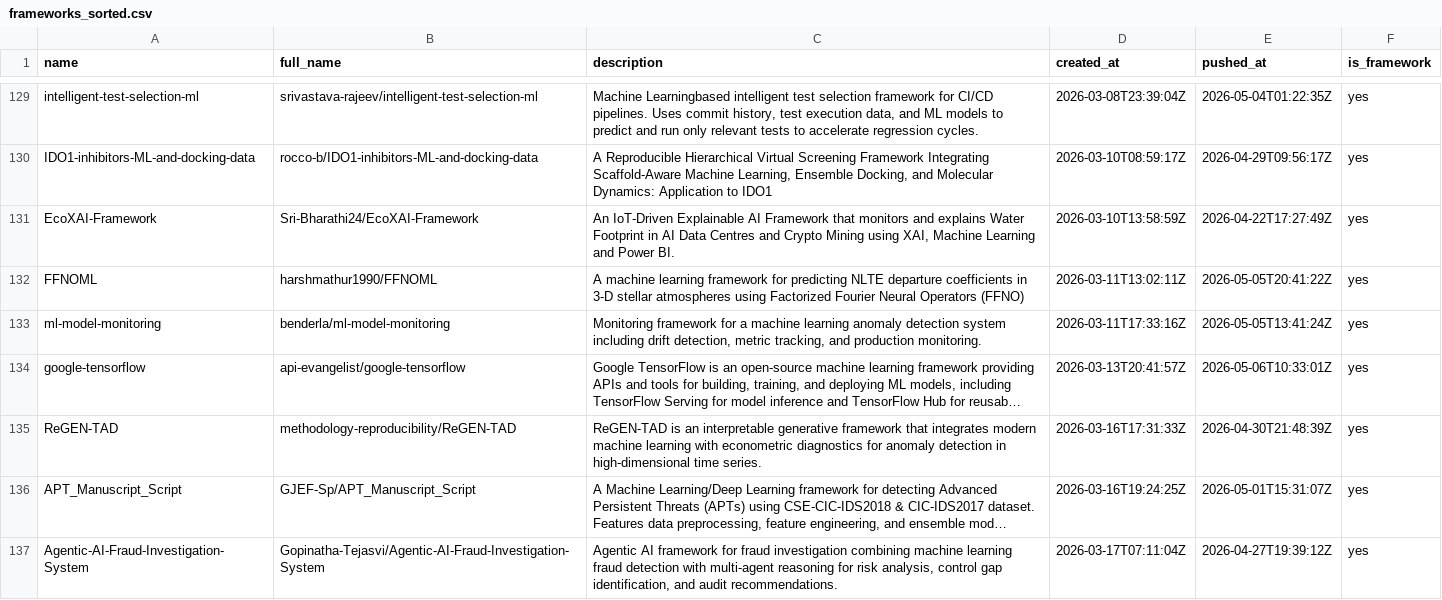
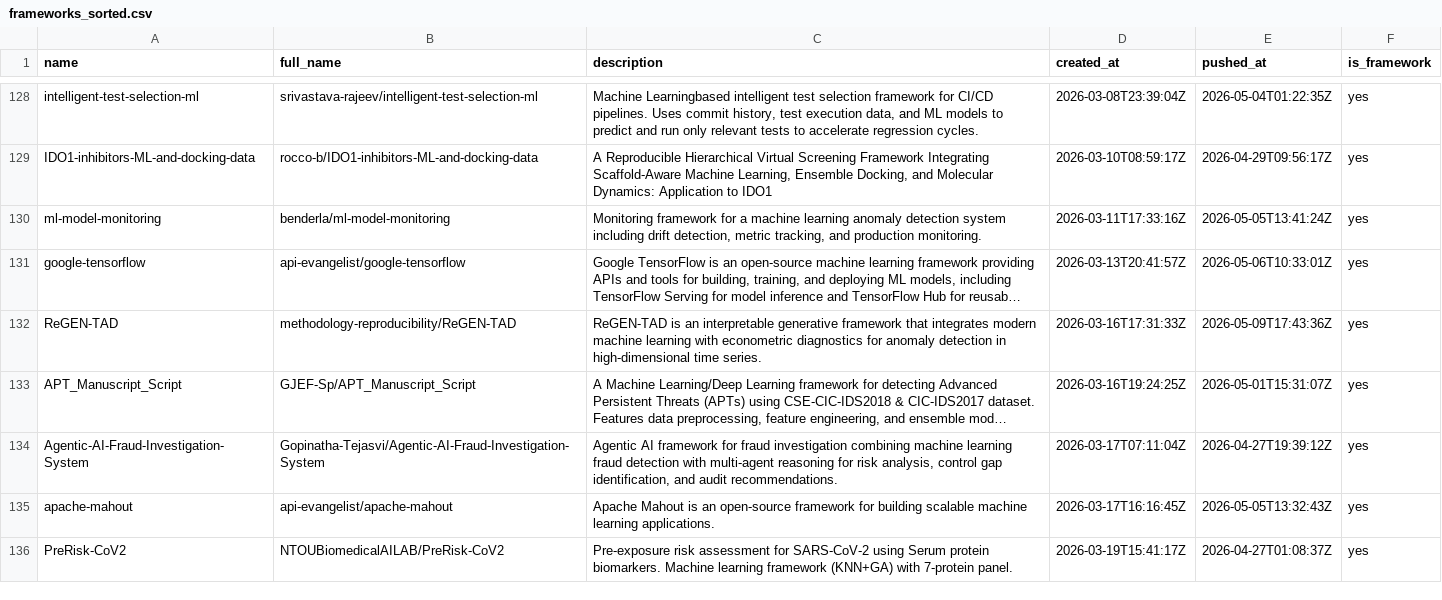
Before and after one commit to ninpnin/days-since-last-ml-framework, a CSV file: data/frameworks_sorted.csv, drawn as a sheet; only a part is shown, gaps mark what is left out; the shorter side is filled out with more unchanged rows; long unchanged cells end in …; removed rows and columns are numbered as before the commit, all else as after; the diff covers the shown part only; the diff names each change by its address in the sheet, - before the commit and + after, or states it on an @@ line.

```diff
--- a/data/frameworks_sorted.csv
+++ b/data/frameworks_sorted.csv
-row 131: EcoXAI-Framework | Sri-Bharathi24/EcoXAI-Framework | An IoT-Driven Explainable AI Framework that monitors and explains Water Footprint in AI Data Centres and Crypto Mining using XAI, Machine Learning and Power BI. | 2026-03-10T13:58:59Z | 2026-04-22T17:27:49Z | yes
-row 132: FFNOML | harshmathur1990/FFNOML | A machine learning framework for predicting NLTE departure coefficients in 3-D stellar atmospheres using Factorized Fourier Neural Operators (FFNO) | 2026-03-11T13:02:11Z | 2026-05-05T20:41:22Z | yes
-E132 (pushed_at): 2026-04-30T21:48:39Z
+E132 (pushed_at): 2026-05-09T17:43:36Z
```
Also changed, not shown: 11 added rows, 9 removed rows and 30 edited cells elsewhere in this file, data/aggregated_results.csv, data/sample.csv, 6 other files.
